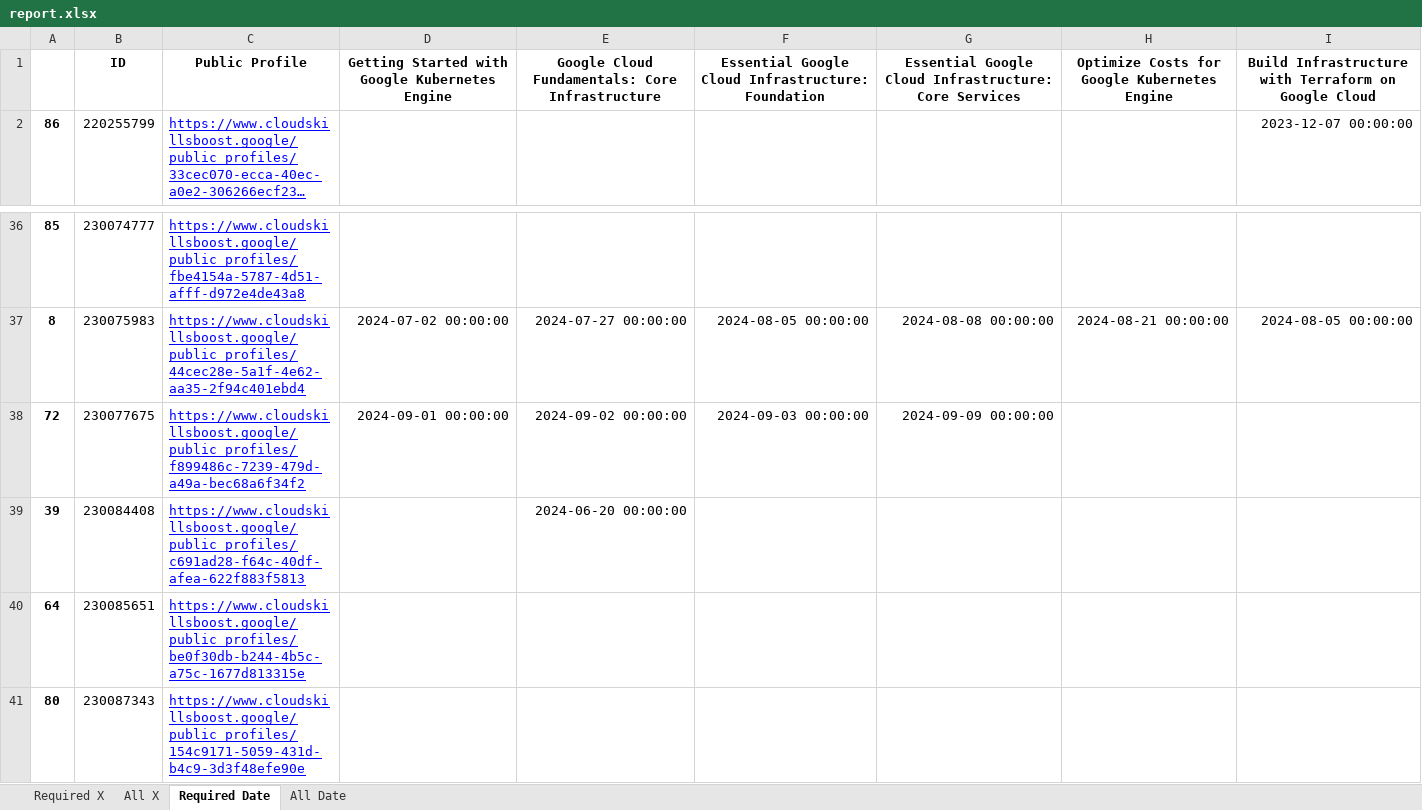
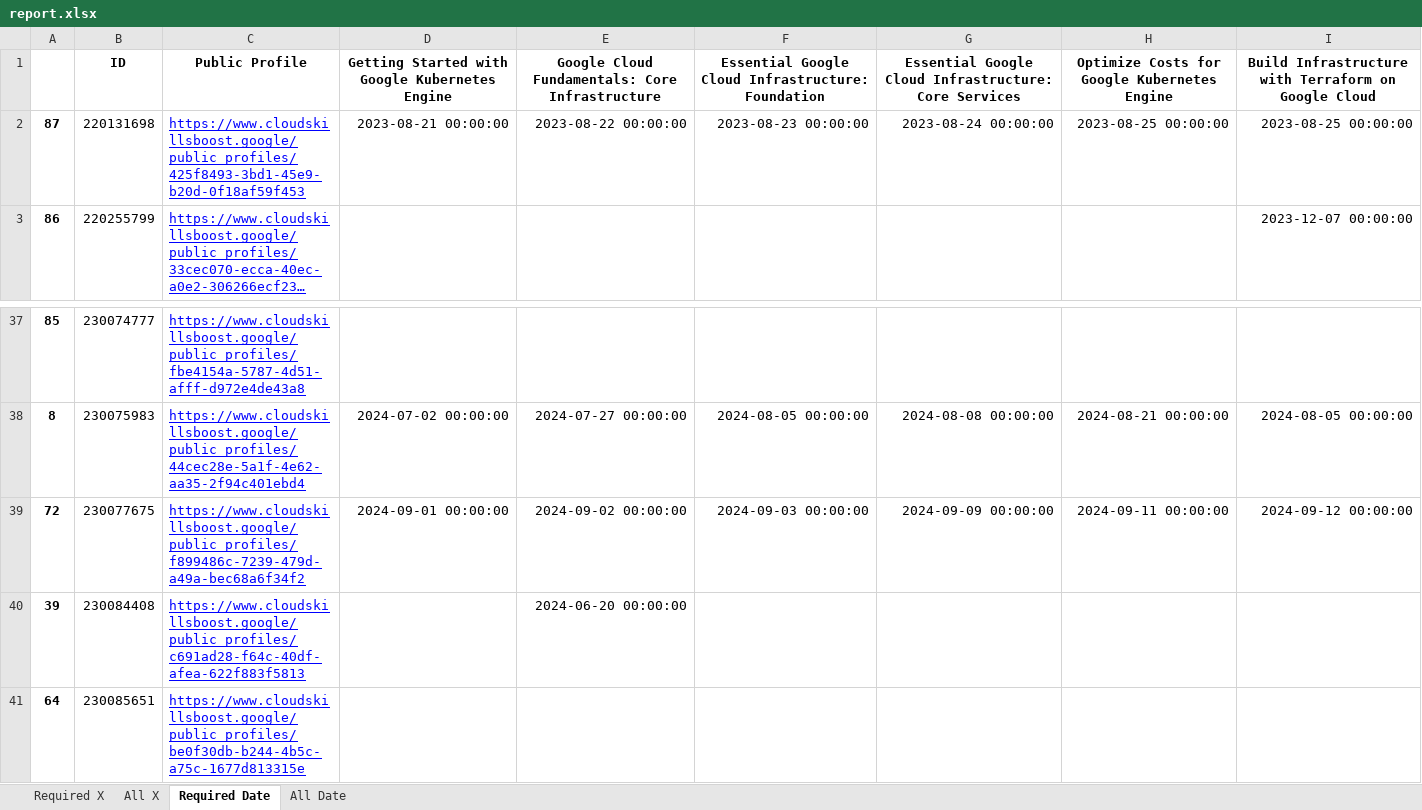
Before and after one commit to wongcyrus/google-cloud-skills-boost-progress-checker, an Excel workbook: report.xlsx, sheet Required Date, drawn as a sheet; only a part is shown, gaps mark what is left out; the shorter side is filled out with more unchanged rows; long unchanged cells end in …; values as stored, in another font and other column widths than the file's, no borders; addresses are those after the commit; the diff names each change by its address in the sheet, - before the commit and + after, or states it on an @@ line.

```diff
--- a/report.xlsx (sheet Required Date)
+++ b/report.xlsx (sheet Required Date)
+row 2: 87 | 220131698 | https://www.cloudskillsboost.google/public_profiles/425f8493-3bd1-45e9-b20d-0f18af59f453 | 2023-08-21 00:00:00 | 2023-08-22 00:00:00 | 2023-08-23 00:00:00 | 2023-08-24 00:00:00 | 2023-08-25 00:00:00 | 2023-08-25 00:00:00
-H39: (empty)
+H39: 2024-09-11 00:00:00
-I39: (empty)
+I39: 2024-09-12 00:00:00
```
Also changed, not shown: sheet Required X, sheet All X, sheet All Date, 2 other files.
